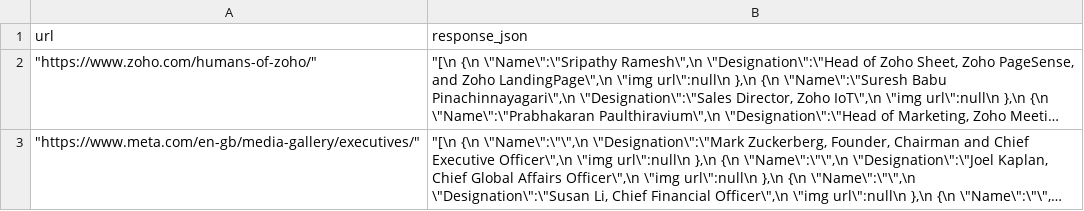
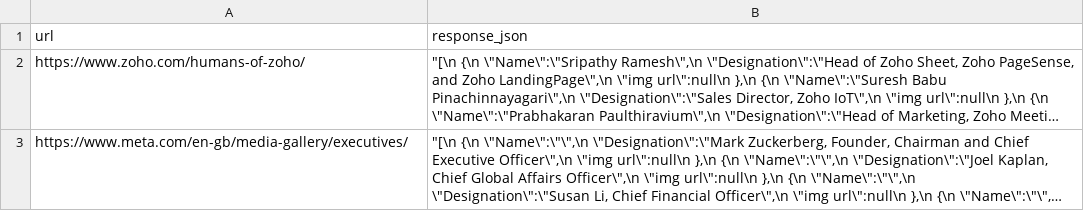
Before and after one commit to Maheshrkumar22/fastapi-python-boilerplate, a CSV file: data_pipeline.csv, drawn as a sheet; long unchanged cells end in …; the diff names each change by its address in the sheet, - before the commit and + after, or states it on an @@ line.

Commit message:
edited json response structure

```diff
--- a/data_pipeline.csv
+++ b/data_pipeline.csv
-A2 (url): "https://www.zoho.com/humans-of-zoho/"
+A2 (url): https://www.zoho.com/humans-of-zoho/
-A3 (url): "https://www.meta.com/en-gb/media-gallery/executives/"
+A3 (url): https://www.meta.com/en-gb/media-gallery/executives/
```
Also changed, not shown: 2 other files.
